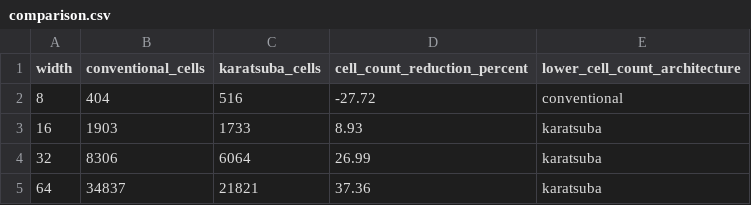
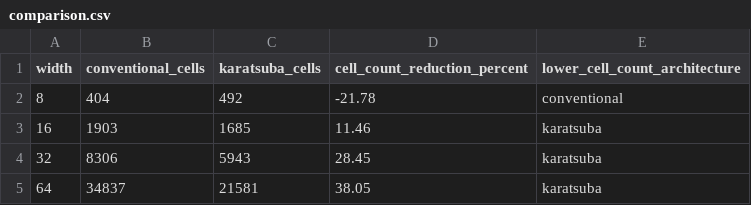
Before and after one commit to AS24b/autoaccel, a CSV file: results/comparison.csv, drawn as a sheet.

Commit message:
Audit synthesis results and update architecture comparison

```diff
--- a/results/comparison.csv
+++ b/results/comparison.csv
@@ -1,5 +1,5 @@
 width,conventional_cells,karatsuba_cells,cell_count_reduction_percent,lower_cell_count_architecture
-8,404,516,-27.72,conventional
-16,1903,1733,8.93,karatsuba
-32,8306,6064,26.99,karatsuba
-64,34837,21821,37.36,karatsuba
+8,404,492,-21.78,conventional
+16,1903,1685,11.46,karatsuba
+32,8306,5943,28.45,karatsuba
+64,34837,21581,38.05,karatsuba
```
Also changed, not shown: results/architecture_recommendations.csv, results/baseline.csv, 19 other files.
